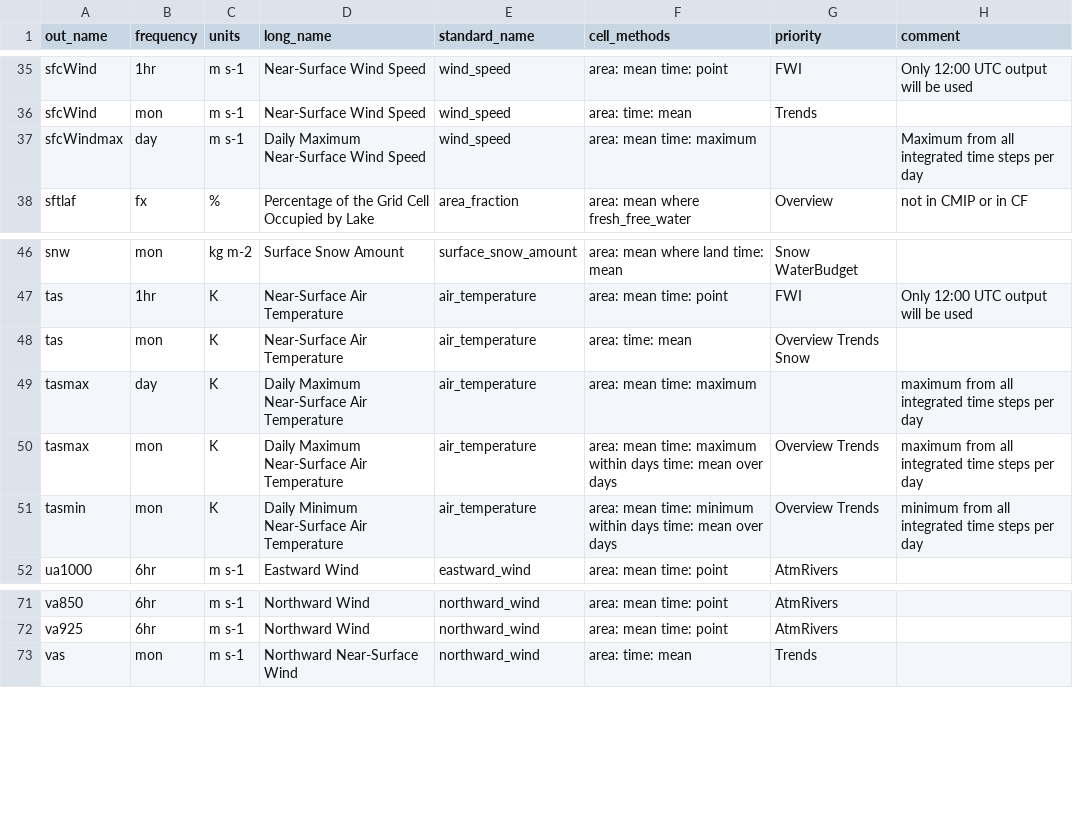
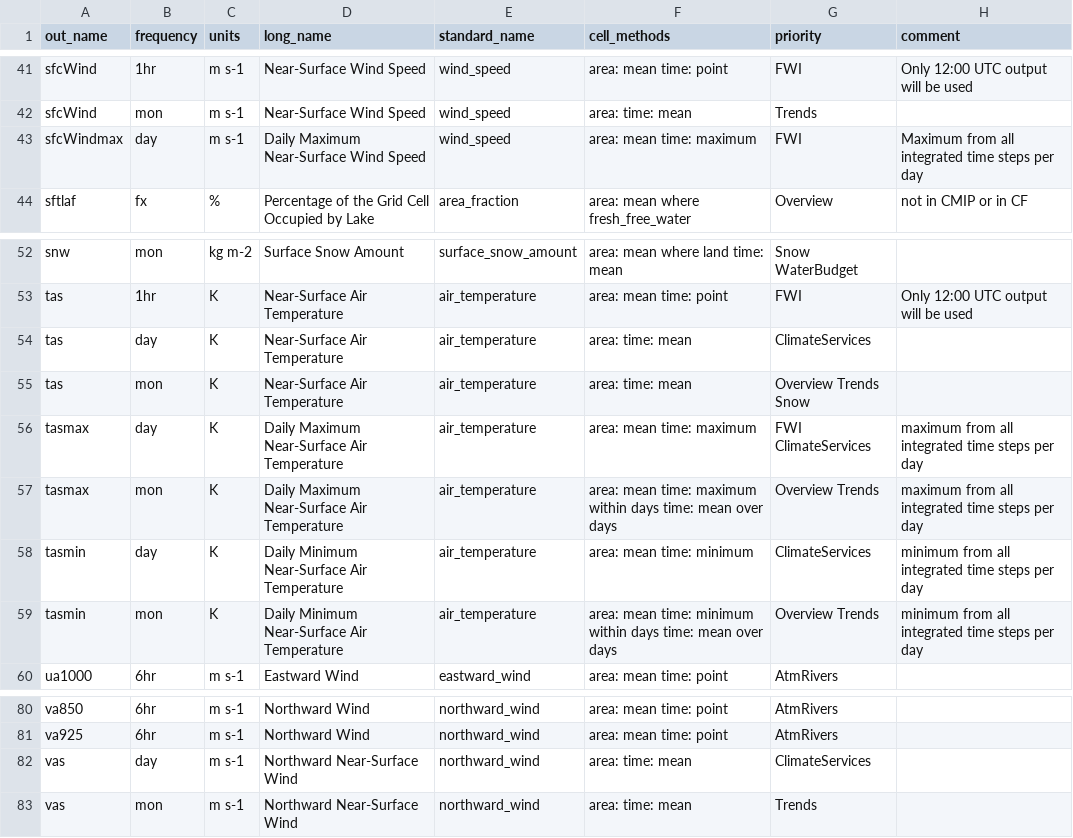
Before and after one commit to euro-cordex/joint-evaluation, a CSV file: dreq_EUR_joint_evaluation.csv, drawn as a sheet; only a part is shown, gaps mark what is left out; the diff covers the shown part only.

Commit message:
Add dreq for ClimateServices
as provided by Lola

```diff
--- a/dreq_EUR_joint_evaluation.csv
+++ b/dreq_EUR_joint_evaluation.csv
@@ -36,3 +42,3 @@ sfcWind,1hr,m s-1,Near-Surface Wind Speed,wind_speed,area: mean time: point,FWI,
 sfcWind,mon,m s-1,Near-Surface Wind Speed,wind_speed,area: time: mean,Trends,
-sfcWindmax,day,m s-1,Daily Maximum Near-Surface Wind Speed,wind_speed,area: mean time: maximum,,Maximum from all integrated time steps per day
+sfcWindmax,day,m s-1,Daily Maximum Near-Surface Wind Speed,wind_speed,area: mean time: maximum,FWI,Maximum from all integrated time steps per day
 sftlaf,fx,%,Percentage of the Grid Cell Occupied by Lake,area_fraction,area: mean where fresh_free_water,Overview,not in CMIP or in CF
@@ -47,5 +53,7 @@ snw,mon,kg m-2,Surface Snow Amount,surface_snow_amount,area: mean where land tim
 tas,1hr,K,Near-Surface Air Temperature,air_temperature,area: mean time: point,FWI,Only 12:00 UTC output will be used
+tas,day,K,Near-Surface Air Temperature,air_temperature,area: time: mean,ClimateServices,
 tas,mon,K,Near-Surface Air Temperature,air_temperature,area: time: mean,Overview Trends Snow,
-tasmax,day,K,Daily Maximum Near-Surface Air Temperature,air_temperature,area: mean time: maximum,,maximum from all integrated time steps per day
+tasmax,day,K,Daily Maximum Near-Surface Air Temperature,air_temperature,area: mean time: maximum,FWI ClimateServices,maximum from all integrated time steps per day
 tasmax,mon,K,Daily Maximum Near-Surface Air Temperature,air_temperature,area: mean time: maximum within days time: mean over days,Overview Trends,maximum from all integrated time steps per day
+tasmin,day,K,Daily Minimum Near-Surface Air Temperature,air_temperature,area: mean time: minimum,ClimateServices,minimum from all integrated time steps per day
 tasmin,mon,K,Daily Minimum Near-Surface Air Temperature,air_temperature,area: mean time: minimum within days time: mean over days,Overview Trends,minimum from all integrated time steps per day
@@ -72,2 +81,3 @@ va850,6hr,m s-1,Northward Wind,northward_wind,area: mean time: point,AtmRivers,
 va925,6hr,m s-1,Northward Wind,northward_wind,area: mean time: point,AtmRivers,
+vas,day,m s-1,Northward Near-Surface Wind,northward_wind,area: time: mean,ClimateServices,
 vas,mon,m s-1,Northward Near-Surface Wind,northward_wind,area: time: mean,Trends,
```
Also changed, not shown: 7 added rows and 1 edited cell elsewhere in this file, 1 other file.
